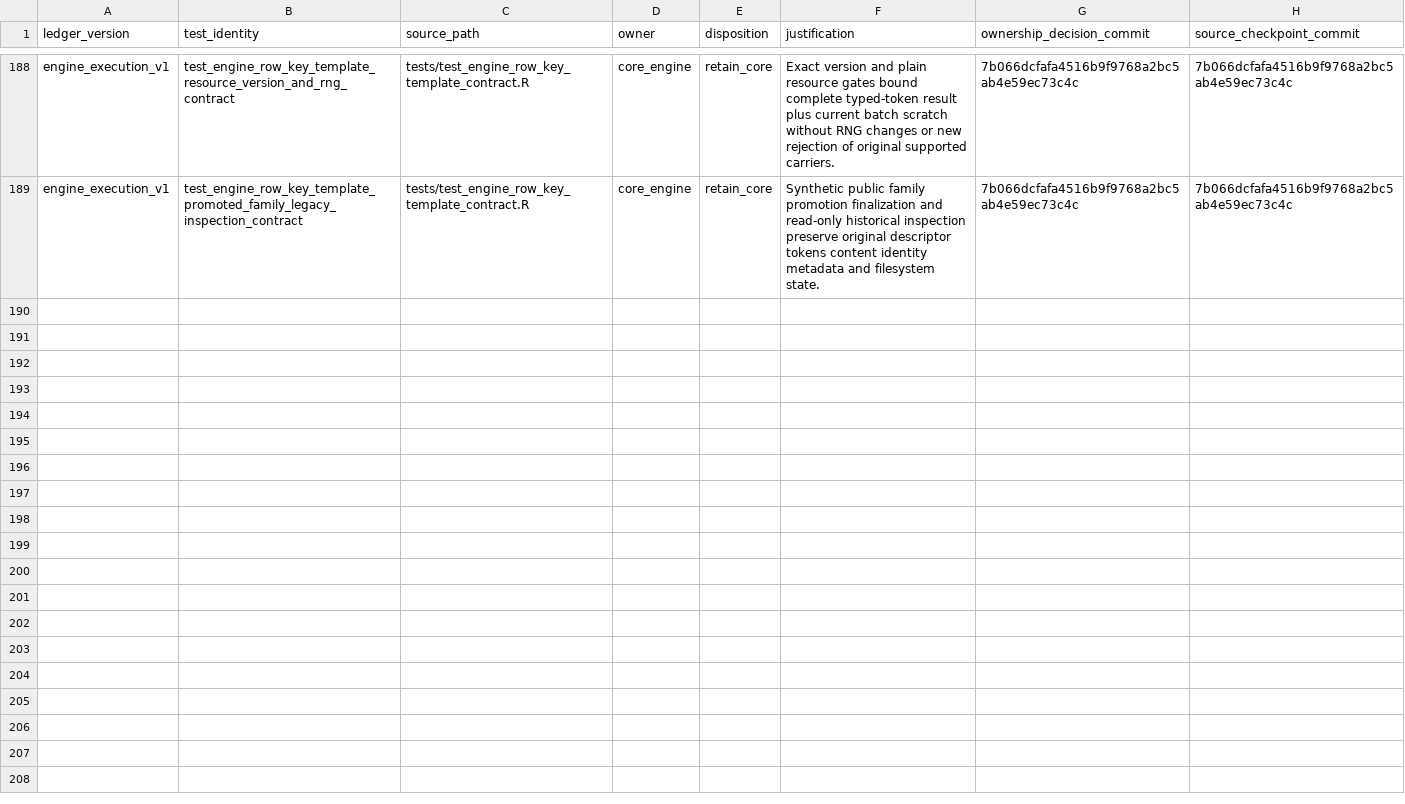
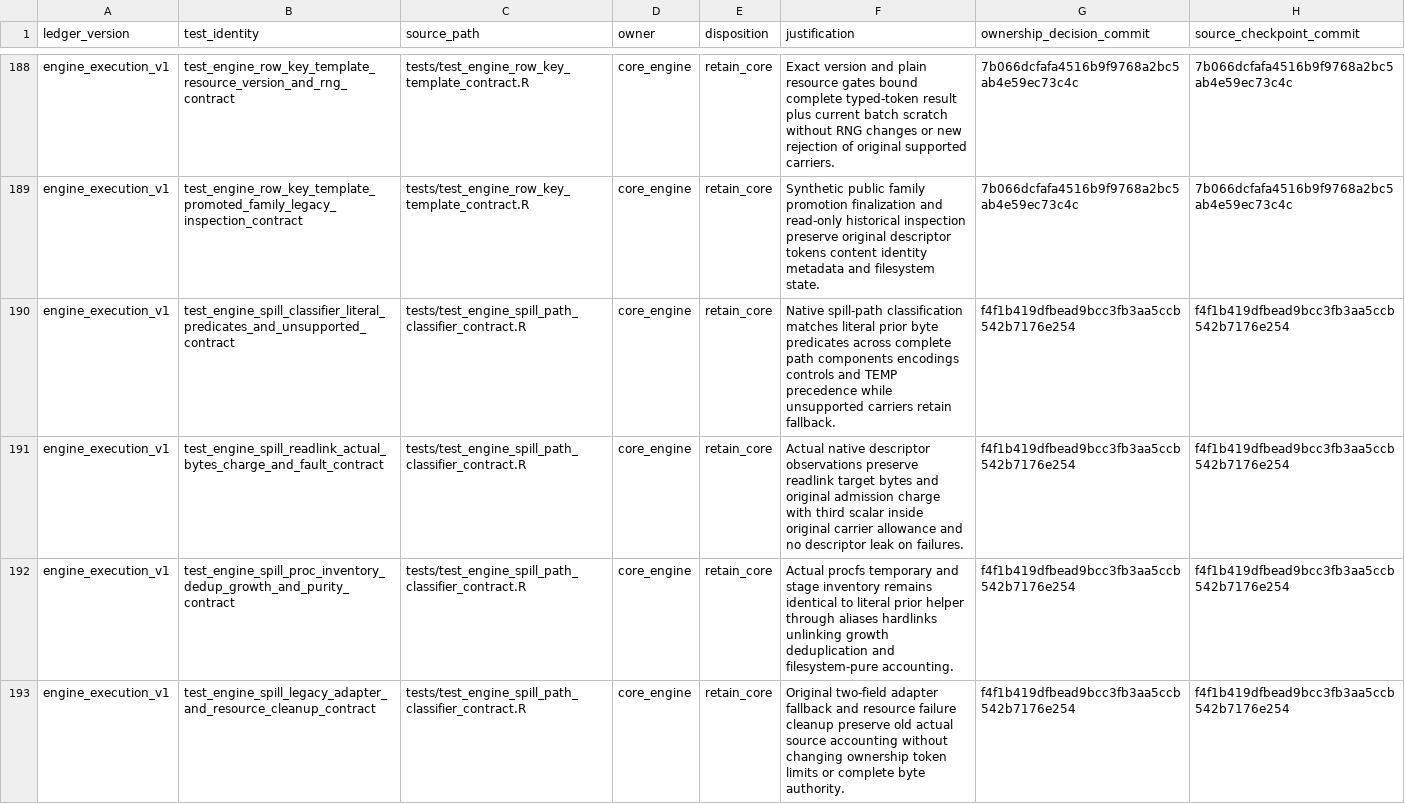
Before and after one commit to Tingvall/scworkbench, a CSV file: inst/phase8/engine_execution_test_additions_v1.csv, drawn as a sheet; only a part is shown, gaps mark what is left out.

```diff
--- a/inst/phase8/engine_execution_test_additions_v1.csv
+++ b/inst/phase8/engine_execution_test_additions_v1.csv
@@ -189 +189,5 @@ ledger_version,test_identity,source_path,owner,disposition,justification,ownersh
 "engine_execution_v1","test_engine_row_key_template_promoted_family_legacy_inspection_contract","tests/test_engine_row_key_template_contract.R","core_engine","retain_core","Synthetic public family promotion finalization and read-only historical inspection preserve original descriptor tokens content identity metadata and filesystem state.","7b066dcfafa4516b9f9768a2bc5ab4e59ec73c4c","7b066dcfafa4516b9f9768a2bc5ab4e59ec73c4c"
+"engine_execution_v1","test_engine_spill_classifier_literal_predicates_and_unsupported_contract","tests/test_engine_spill_path_classifier_contract.R","core_engine","retain_core","Native spill-path classification matches literal prior byte predicates across complete path components encodings controls and TEMP precedence while unsupported carriers retain fallback.","f4f1b419dfbead9bcc3fb3aa5ccb542b7176e254","f4f1b419dfbead9bcc3fb3aa5ccb542b7176e254"
+"engine_execution_v1","test_engine_spill_readlink_actual_bytes_charge_and_fault_contract","tests/test_engine_spill_path_classifier_contract.R","core_engine","retain_core","Actual native descriptor observations preserve readlink target bytes and original admission charge with third scalar inside original carrier allowance and no descriptor leak on failures.","f4f1b419dfbead9bcc3fb3aa5ccb542b7176e254","f4f1b419dfbead9bcc3fb3aa5ccb542b7176e254"
+"engine_execution_v1","test_engine_spill_proc_inventory_dedup_growth_and_purity_contract","tests/test_engine_spill_path_classifier_contract.R","core_engine","retain_core","Actual procfs temporary and stage inventory remains identical to literal prior helper through aliases hardlinks unlinking growth deduplication and filesystem-pure accounting.","f4f1b419dfbead9bcc3fb3aa5ccb542b7176e254","f4f1b419dfbead9bcc3fb3aa5ccb542b7176e254"
+"engine_execution_v1","test_engine_spill_legacy_adapter_and_resource_cleanup_contract","tests/test_engine_spill_path_classifier_contract.R","core_engine","retain_core","Original two-field adapter fallback and resource failure cleanup preserve old actual source accounting without changing ownership token limits or complete byte authority.","f4f1b419dfbead9bcc3fb3aa5ccb542b7176e254","f4f1b419dfbead9bcc3fb3aa5ccb542b7176e254"
```
Also changed, not shown: inst/phase8/current_core_test_ownership_inventory.csv, 1 other file.
